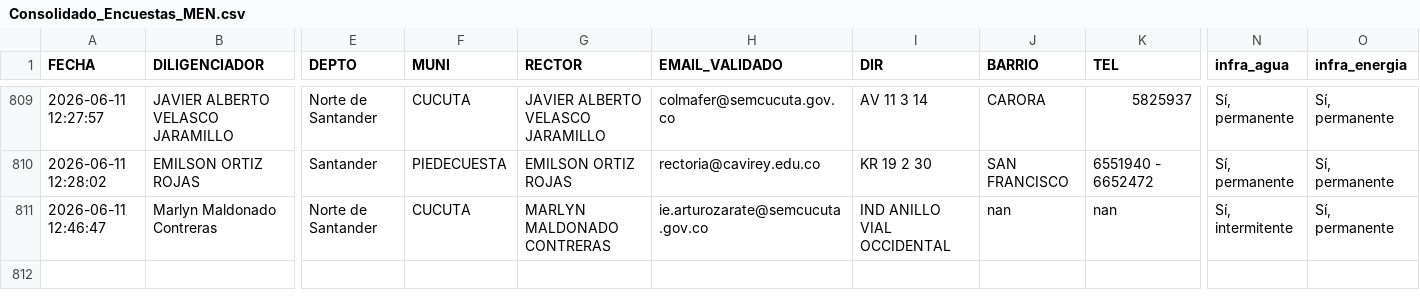
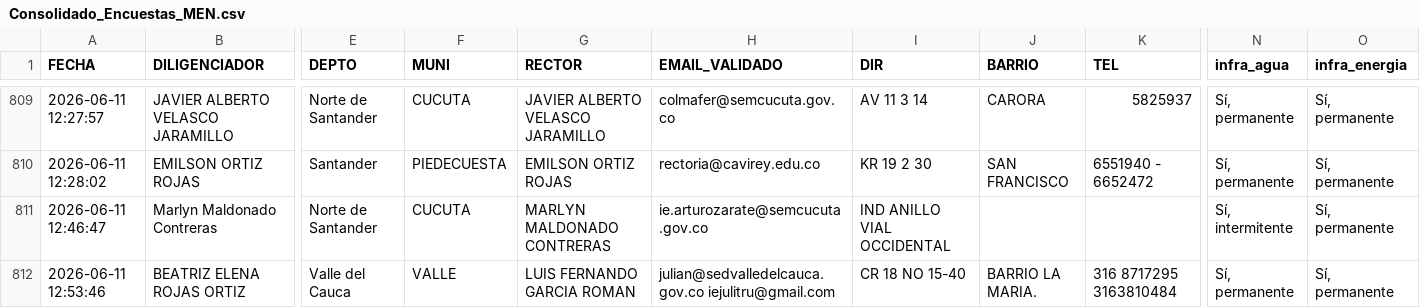
Before and after one commit to maoreyc-sketch/Encuesta_Calidad, a CSV file: Consolidado_Encuestas_MEN.csv, drawn as a sheet; only a part is shown, gaps mark what is left out; rows hold the shown columns only; the diff names each change by its address in the sheet, - before the commit and + after, or states it on an @@ line.

Commit message:
Encuesta registrada 2026-06-11 12:53

```diff
--- a/Consolidado_Encuestas_MEN.csv
+++ b/Consolidado_Encuestas_MEN.csv
-J811 (BARRIO): nan
+J811 (BARRIO): (empty)
-K811 (TEL): nan
+K811 (TEL): (empty)
+row 812: 2026-06-11 12:53:46 | BEATRIZ ELENA ROJAS ORTIZ | Valle del Cauca | VALLE | LUIS FERNANDO GARCIA ROMAN | julian@sedvalledelcauca.gov.co iejulitru@gmail.com | CR 18 NO 15-40 | BARRIO LA MARIA. | 316 8717295 3163810484 | Sí, permanente | Sí, permanente
```
